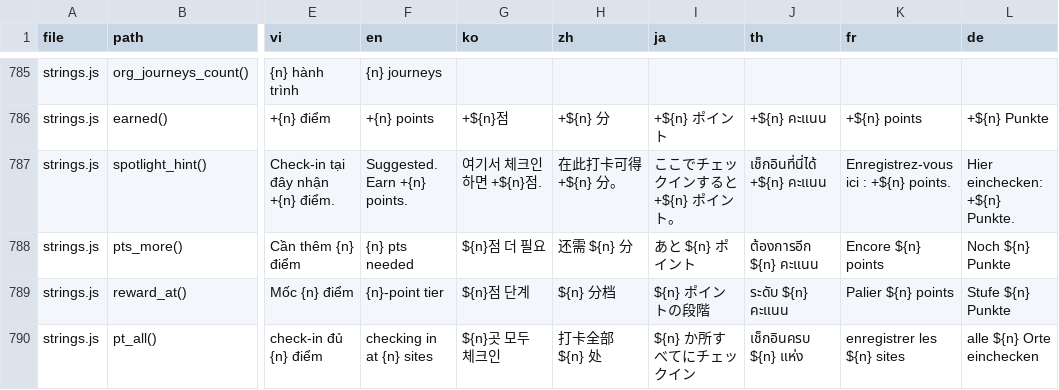
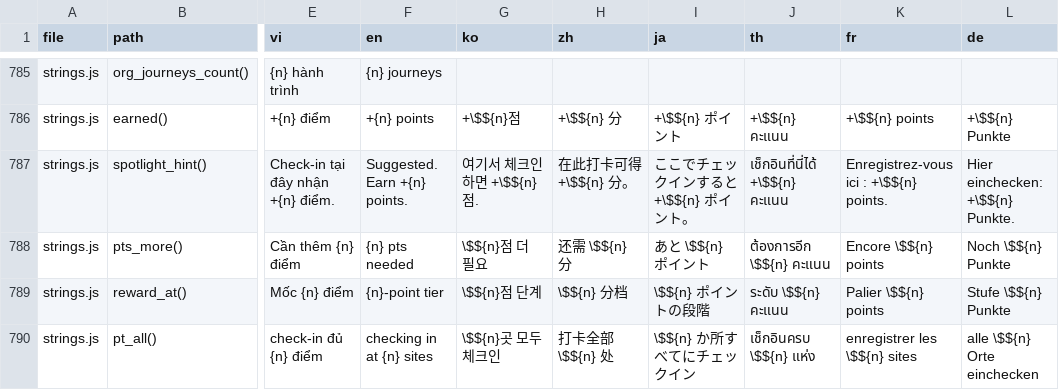
Before and after one commit to lqtue/HACW, a CSV file: content/i18n.csv, drawn as a sheet; only a part is shown, gaps mark what is left out; the diff covers the shown part only; the diff names each change by its address in the sheet, - before the commit and + after, or states it on an @@ line.

```diff
--- a/content/i18n.csv
+++ b/content/i18n.csv
-G786 (ko): +${n}점
+G786 (ko): +\$${n}점
-H786 (zh): +${n} 分
+H786 (zh): +\$${n} 分
-I786 (ja): +${n} ポイント
+I786 (ja): +\$${n} ポイント
-J786 (th): +${n} คะแนน
+J786 (th): +\$${n} คะแนน
-K786 (fr): +${n} points
+K786 (fr): +\$${n} points
-L786 (de): +${n} Punkte
+L786 (de): +\$${n} Punkte
-G787 (ko): 여기서 체크인하면 +${n}점.
+G787 (ko): 여기서 체크인하면 +\$${n}점.
-H787 (zh): 在此打卡可得 +${n} 分。
+H787 (zh): 在此打卡可得 +\$${n} 分。
-I787 (ja): ここでチェックインすると +${n} ポイント。
+I787 (ja): ここでチェックインすると +\$${n} ポイント。
-J787 (th): เช็กอินที่นี่ได้ +${n} คะแนน
+J787 (th): เช็กอินที่นี่ได้ +\$${n} คะแนน
-K787 (fr): Enregistrez-vous ici : +${n} points.
+K787 (fr): Enregistrez-vous ici : +\$${n} points.
-L787 (de): Hier einchecken: +${n} Punkte.
+L787 (de): Hier einchecken: +\$${n} Punkte.
-G788 (ko): ${n}점 더 필요
+G788 (ko): \$${n}점 더 필요
-H788 (zh): 还需 ${n} 分
+H788 (zh): 还需 \$${n} 分
-I788 (ja): あと ${n} ポイント
+I788 (ja): あと \$${n} ポイント
-J788 (th): ต้องการอีก ${n} คะแนน
+J788 (th): ต้องการอีก \$${n} คะแนน
-K788 (fr): Encore ${n} points
+K788 (fr): Encore \$${n} points
-L788 (de): Noch ${n} Punkte
+L788 (de): Noch \$${n} Punkte
-G789 (ko): ${n}점 단계
+G789 (ko): \$${n}점 단계
-H789 (zh): ${n} 分档
+H789 (zh): \$${n} 分档
-I789 (ja): ${n} ポイントの段階
+I789 (ja): \$${n} ポイントの段階
-J789 (th): ระดับ ${n} คะแนน
+J789 (th): ระดับ \$${n} คะแนน
-K789 (fr): Palier ${n} points
+K789 (fr): Palier \$${n} points
-L789 (de): Stufe ${n} Punkte
+L789 (de): Stufe \$${n} Punkte
-G790 (ko): ${n}곳 모두 체크인
+G790 (ko): \$${n}곳 모두 체크인
-H790 (zh): 打卡全部 ${n} 处
+H790 (zh): 打卡全部 \$${n} 处
-I790 (ja): ${n} か所すべてにチェックイン
+I790 (ja): \$${n} か所すべてにチェックイン
-J790 (th): เช็กอินครบ ${n} แห่ง
+J790 (th): เช็กอินครบ \$${n} แห่ง
-K790 (fr): enregistrer les ${n} sites
+K790 (fr): enregistrer les \$${n} sites
-L790 (de): alle ${n} Orte einchecken
+L790 (de): alle \$${n} Orte einchecken
```
Also changed, not shown: 78 edited cells elsewhere in this file, 14 other files.
